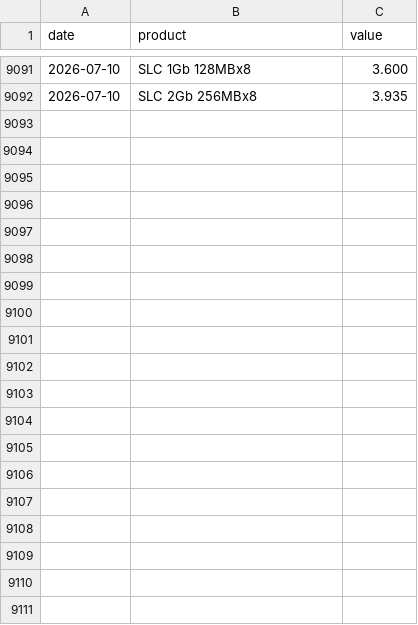
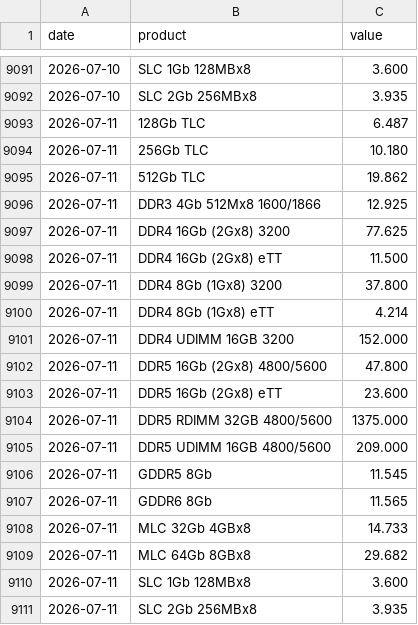
Before and after one commit to hyunjafan-creator/commodity_dashboard, a CSV file: data/dram.csv, drawn as a sheet; only a part is shown, gaps mark what is left out; the diff names each change by its address in the sheet, - before the commit and + after, or states it on an @@ line.

```diff
--- a/data/dram.csv
+++ b/data/dram.csv
+row 9093: 2026-07-11 | 128Gb TLC | 6.487
+row 9094: 2026-07-11 | 256Gb TLC | 10.180
+row 9095: 2026-07-11 | 512Gb TLC | 19.862
+row 9096: 2026-07-11 | DDR3 4Gb 512Mx8 1600/1866 | 12.925
+row 9097: 2026-07-11 | DDR4 16Gb (2Gx8) 3200 | 77.625
+row 9098: 2026-07-11 | DDR4 16Gb (2Gx8) eTT | 11.500
+row 9099: 2026-07-11 | DDR4 8Gb (1Gx8) 3200 | 37.800
+row 9100: 2026-07-11 | DDR4 8Gb (1Gx8) eTT | 4.214
+row 9101: 2026-07-11 | DDR4 UDIMM 16GB 3200 | 152.000
+row 9102: 2026-07-11 | DDR5 16Gb (2Gx8) 4800/5600 | 47.800
+row 9103: 2026-07-11 | DDR5 16Gb (2Gx8) eTT | 23.600
+row 9104: 2026-07-11 | DDR5 RDIMM 32GB 4800/5600 | 1375.000
+row 9105: 2026-07-11 | DDR5 UDIMM 16GB 4800/5600 | 209.000
+row 9106: 2026-07-11 | GDDR5 8Gb | 11.545
+row 9107: 2026-07-11 | GDDR6 8Gb | 11.565
+row 9108: 2026-07-11 | MLC 32Gb 4GBx8 | 14.733
+row 9109: 2026-07-11 | MLC 64Gb 8GBx8 | 29.682
+row 9110: 2026-07-11 | SLC 1Gb 128MBx8 | 3.600
+row 9111: 2026-07-11 | SLC 2Gb 256MBx8 | 3.935
```
Also changed, not shown: data/copper.csv, data/corn.csv, 9 other files.
